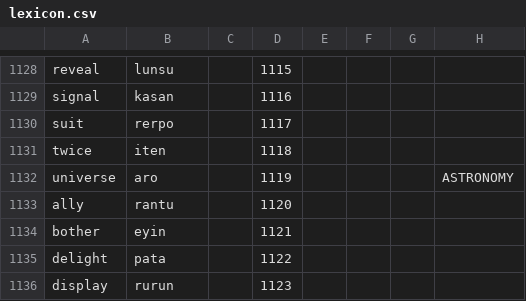
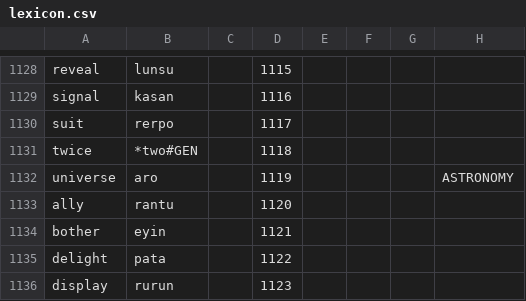
Before and after one commit to TaliesinSoftworks/sapa, a CSV file: lexicon.csv, drawn as a sheet; only a part is shown, gaps mark what is left out; the diff covers the shown part only; the diff names each change by its address in the sheet, - before the commit and + after, or states it on an @@ line.

```diff
--- a/lexicon.csv
+++ b/lexicon.csv
-B1131: iten
+B1131: *two#GEN
```
Also changed, not shown: 6 edited cells elsewhere in this file, 5 other files.
